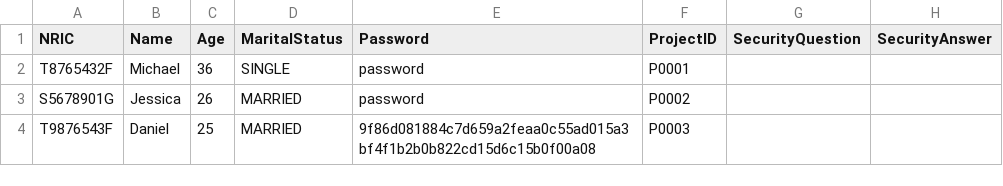
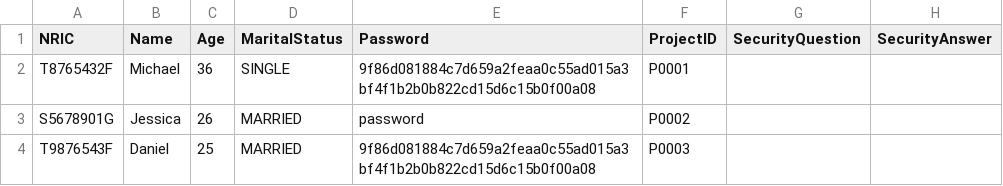
Before and after one commit to tanck04/btoms, a CSV file: src/repository/data/manager_records.csv, drawn as a sheet.

```diff
--- a/src/repository/data/manager_records.csv
+++ b/src/repository/data/manager_records.csv
@@ -1,3 +1,3 @@
 NRIC,Name,Age,MaritalStatus,Password,ProjectID,SecurityQuestion,SecurityAnswer
-T8765432F,Michael,36,SINGLE,password,P0001
+T8765432F,Michael,36,SINGLE,9f86d081884c7d659a2feaa0c55ad015a3bf4f1b2b0b822cd15d6c15b0f00a08,P0001
 S5678901G,Jessica,26,MARRIED,password,P0002
```
Also changed, not shown: src/repository/data/project_records.csv, 2 other files.
